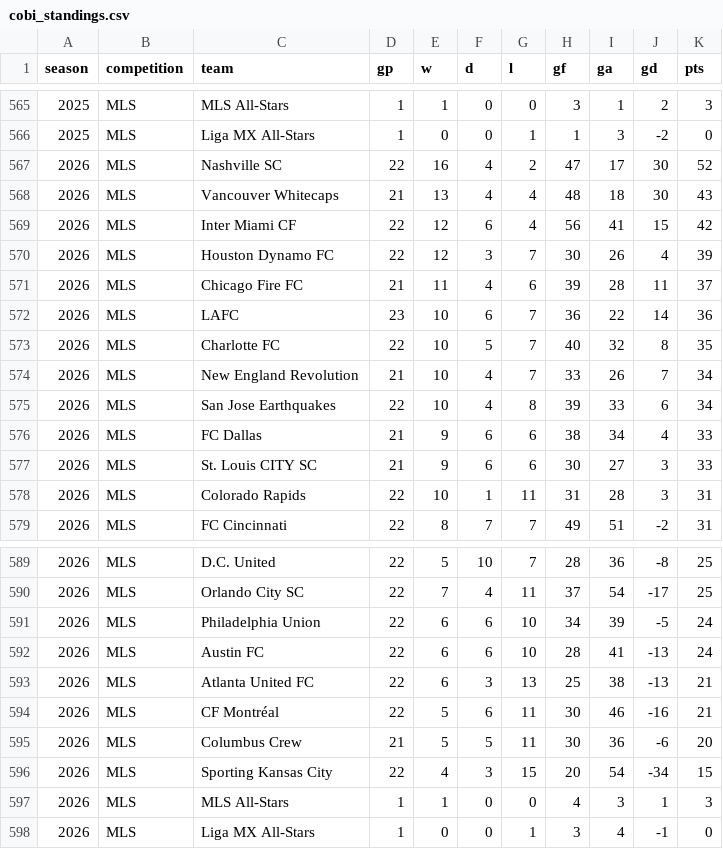
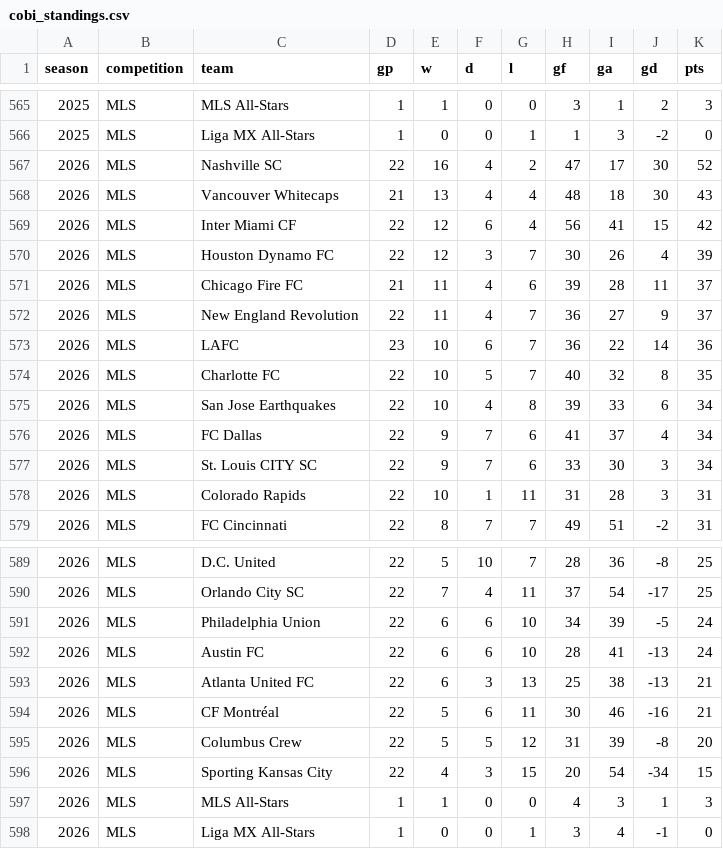
Before and after one commit to fakeronjan/cobi, a CSV file: cobi_standings.csv, drawn as a sheet; only a part is shown, gaps mark what is left out.

```diff
--- a/cobi_standings.csv
+++ b/cobi_standings.csv
@@ -571,8 +571,8 @@ season,competition,team,gp,w,d,l,gf,ga,gd,pts
 2026,MLS,Chicago Fire FC,21,11,4,6,39,28,11,37
+2026,MLS,New England Revolution,22,11,4,7,36,27,9,37
 2026,MLS,LAFC,23,10,6,7,36,22,14,36
 2026,MLS,Charlotte FC,22,10,5,7,40,32,8,35
-2026,MLS,New England Revolution,21,10,4,7,33,26,7,34
 2026,MLS,San Jose Earthquakes,22,10,4,8,39,33,6,34
-2026,MLS,FC Dallas,21,9,6,6,38,34,4,33
-2026,MLS,St. Louis CITY SC,21,9,6,6,30,27,3,33
+2026,MLS,FC Dallas,22,9,7,6,41,37,4,34
+2026,MLS,St. Louis CITY SC,22,9,7,6,33,30,3,34
 2026,MLS,Colorado Rapids,22,10,1,11,31,28,3,31
@@ -594,3 +594,3 @@ season,competition,team,gp,w,d,l,gf,ga,gd,pts
 2026,MLS,CF Montréal,22,5,6,11,30,46,-16,21
-2026,MLS,Columbus Crew,21,5,5,11,30,36,-6,20
+2026,MLS,Columbus Crew,22,5,5,12,31,39,-8,20
 2026,MLS,Sporting Kansas City,22,4,3,15,20,54,-34,15
```
Also changed, not shown: all_club_games.csv, 10 other files.
